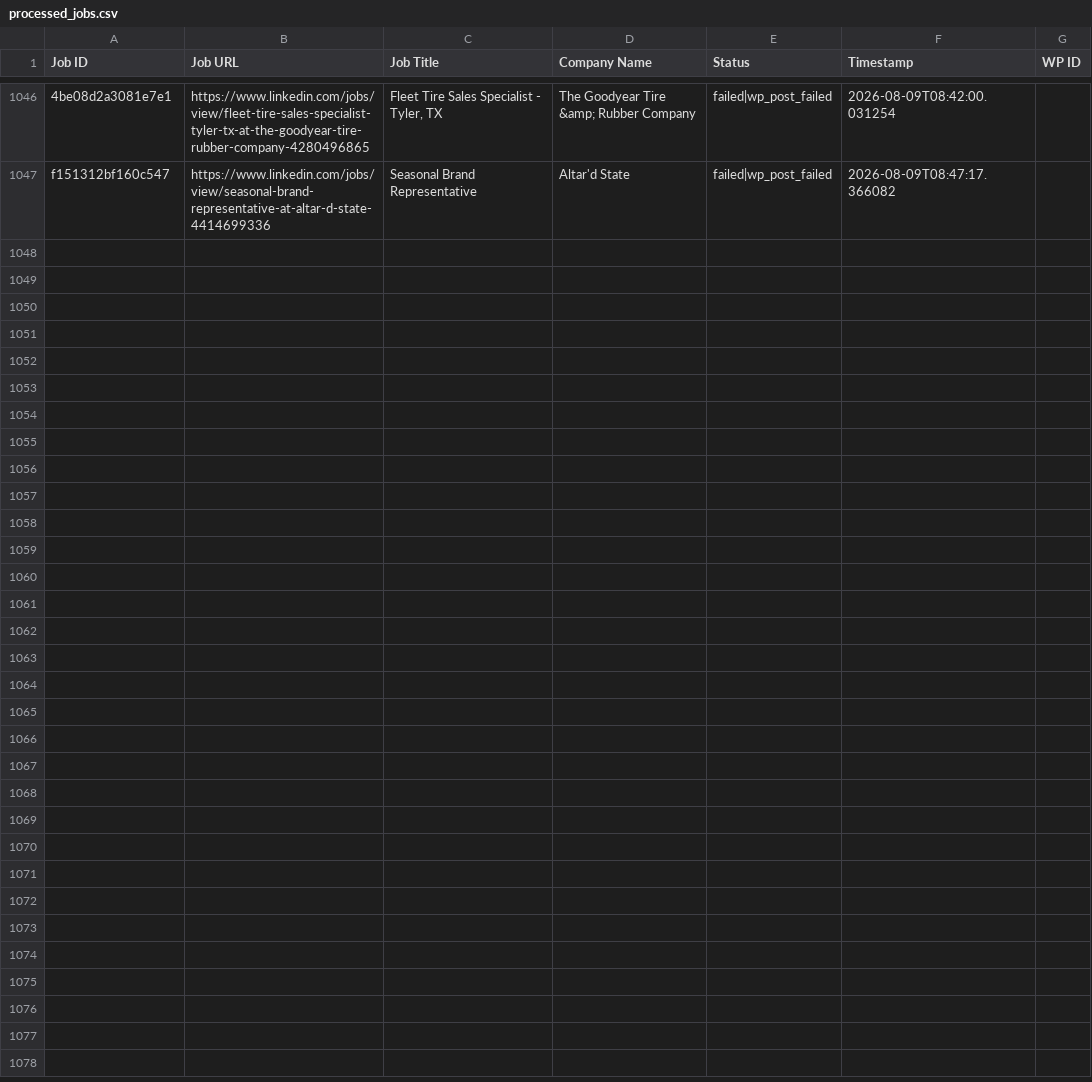
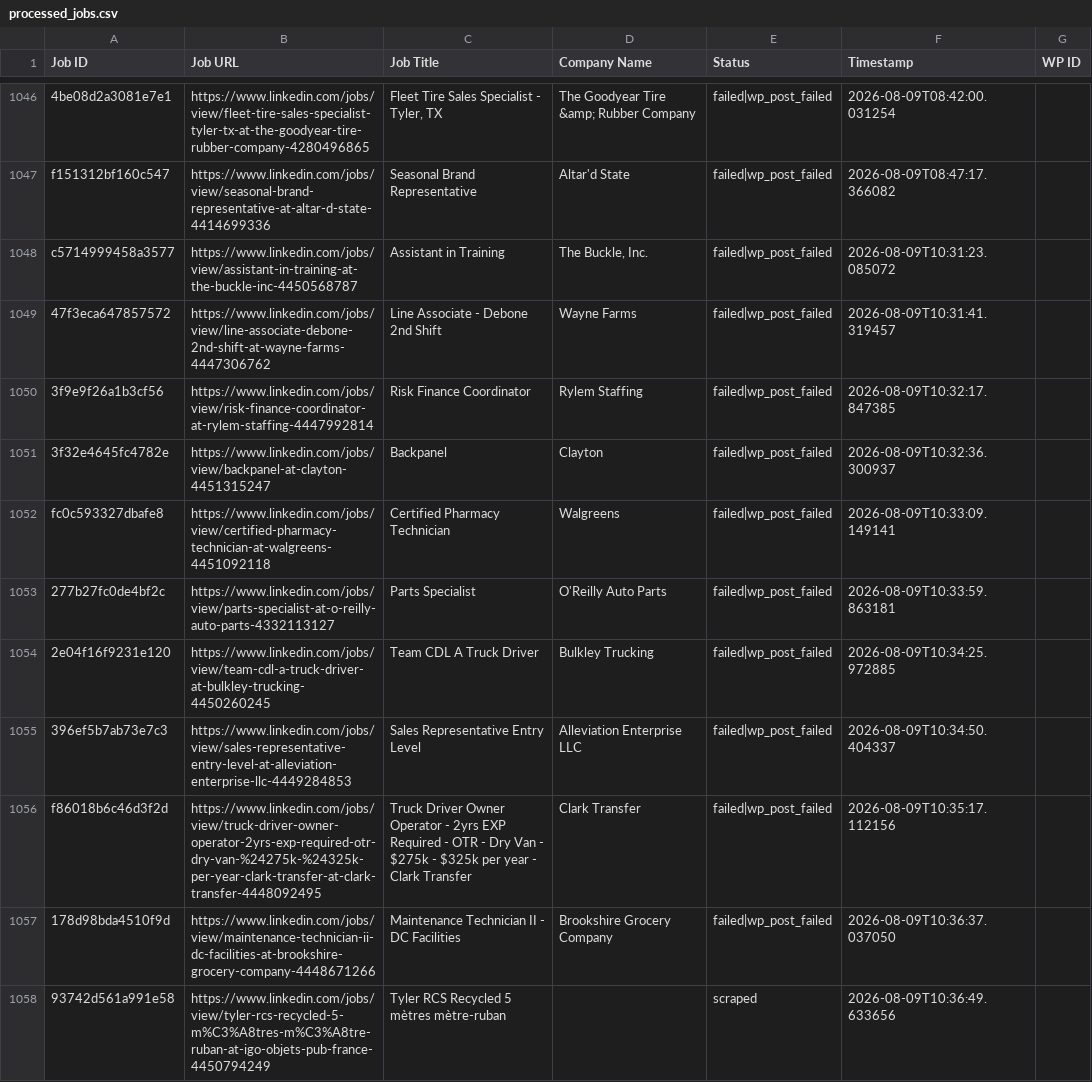
Before and after one commit to vindoky/ps, a CSV file: processed_jobs.csv, drawn as a sheet; only a part is shown, gaps mark what is left out; the diff covers the shown part only; the diff names each change by its address in the sheet, - before the commit and + after, or states it on an @@ line.

```diff
--- a/processed_jobs.csv
+++ b/processed_jobs.csv
+row 1048: c5714999458a3577 | https://www.linkedin.com/jobs/view/assistant-in-training-at-the-buckle-inc-4450568787 | Assistant in Training | The Buckle, Inc. | failed|wp_post_failed | 2026-08-09T10:31:23.085072
+row 1049: 47f3eca647857572 | https://www.linkedin.com/jobs/view/line-associate-debone-2nd-shift-at-wayne-farms-4447306762 | Line Associate - Debone 2nd Shift | Wayne Farms | failed|wp_post_failed | 2026-08-09T10:31:41.319457
+row 1050: 3f9e9f26a1b3cf56 | https://www.linkedin.com/jobs/view/risk-finance-coordinator-at-rylem-staffing-4447992814 | Risk Finance Coordinator | Rylem Staffing | failed|wp_post_failed | 2026-08-09T10:32:17.847385
+row 1051: 3f32e4645fc4782e | https://www.linkedin.com/jobs/view/backpanel-at-clayton-4451315247 | Backpanel | Clayton | failed|wp_post_failed | 2026-08-09T10:32:36.300937
+row 1052: fc0c593327dbafe8 | https://www.linkedin.com/jobs/view/certified-pharmacy-technician-at-walgreens-4451092118 | Certified Pharmacy Technician | Walgreens | failed|wp_post_failed | 2026-08-09T10:33:09.149141
+row 1053: 277b27fc0de4bf2c | https://www.linkedin.com/jobs/view/parts-specialist-at-o-reilly-auto-parts-4332113127 | Parts Specialist | O'Reilly Auto Parts | failed|wp_post_failed | 2026-08-09T10:33:59.863181
+row 1054: 2e04f16f9231e120 | https://www.linkedin.com/jobs/view/team-cdl-a-truck-driver-at-bulkley-trucking-4450260245 | Team CDL A Truck Driver | Bulkley Trucking | failed|wp_post_failed | 2026-08-09T10:34:25.972885
+row 1055: 396ef5b7ab73e7c3 | https://www.linkedin.com/jobs/view/sales-representative-entry-level-at-alleviation-enterprise-llc-4449284853 | Sales Representative Entry Level | Alleviation Enterprise LLC | failed|wp_post_failed | 2026-08-09T10:34:50.404337
+row 1056: f86018b6c46d3f2d | https://www.linkedin.com/jobs/view/truck-driver-owner-operator-2yrs-exp-required-otr-dry-van-%24275k-%24325k-per-year-clark-transfer-at-clark-transfer-4448092495 | Truck Driver Owner Operator - 2yrs EXP Required - OTR - Dry Van - $275k - $325k per year - Clark Transfer | Clark Transfer | failed|wp_post_failed | 2026-08-09T10:35:17.112156
+row 1057: 178d98bda4510f9d | https://www.linkedin.com/jobs/view/maintenance-technician-ii-dc-facilities-at-brookshire-grocery-company-4448671266 | Maintenance Technician II - DC Facilities | Brookshire Grocery Company | failed|wp_post_failed | 2026-08-09T10:36:37.037050
+row 1058: 93742d561a991e58 | https://www.linkedin.com/jobs/view/tyler-rcs-recycled-5-m%C3%A8tres-m%C3%A8tre-ruban-at-igo-objets-pub-france-4450794249 | Tyler RCS Recycled 5 mètres mètre-ruban |  | scraped | 2026-08-09T10:36:49.633656
```
Also changed, not shown: 10 added rows elsewhere in this file.
